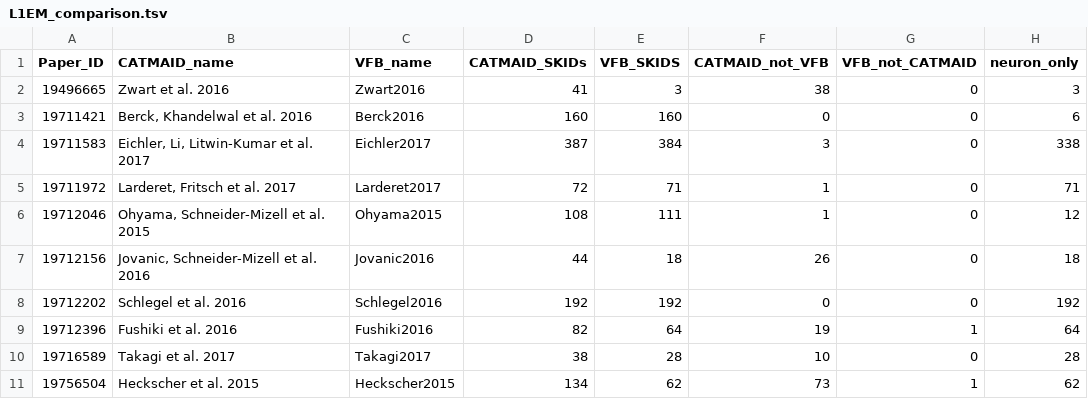
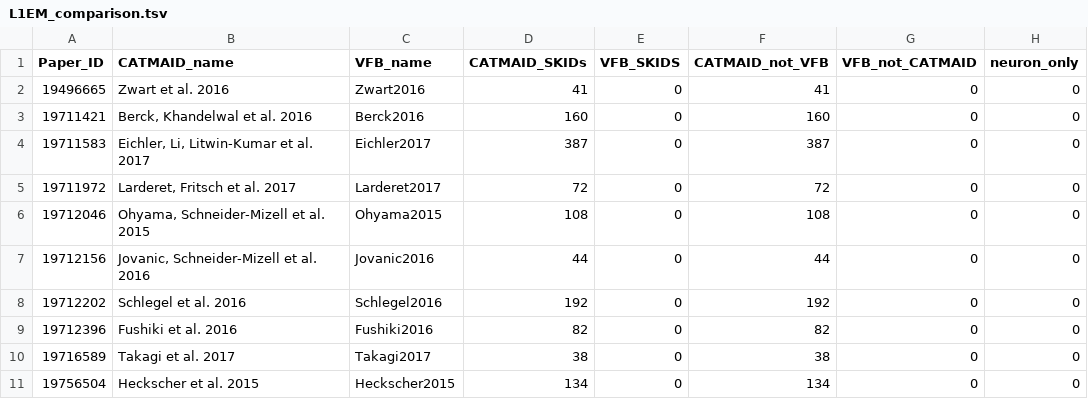
Before and after one commit to VirtualFlyBrain/VFB_reporting_results, a TSV file: L1EM_comparison.tsv, drawn as a sheet; only a part is shown; the diff covers the shown part only.

Commit message:
Travis build: Aligning_catmaid_reporting_to_schema-270 20191206-145038

```diff
--- a/L1EM_comparison.tsv
+++ b/L1EM_comparison.tsv
@@ -1,11 +1,11 @@
 Paper_ID	CATMAID_name	VFB_name	CATMAID_SKIDs	VFB_SKIDS	CATMAID_not_VFB	VFB_not_CATMAID	neuron_only
-19496665	Zwart et al. 2016	Zwart2016	41	3	38	0	3
-19711421	Berck, Khandelwal et al. 2016	Berck2016	160	160	0	0	6
-19711583	Eichler, Li, Litwin-Kumar et al. 2017	Eichler2017	387	384	3	0	338
-19711972	Larderet, Fritsch et al. 2017	Larderet2017	72	71	1	0	71
-19712046	Ohyama, Schneider-Mizell et al. 2015	Ohyama2015	108	111	1	0	12
-19712156	Jovanic, Schneider-Mizell et al. 2016	Jovanic2016	44	18	26	0	18
-19712202	Schlegel et al. 2016	Schlegel2016	192	192	0	0	192
-19712396	Fushiki et al. 2016	Fushiki2016	82	64	19	1	64
-19716589	Takagi et al. 2017	Takagi2017	38	28	10	0	28
-19756504	Heckscher et al. 2015	Heckscher2015	134	62	73	1	62
+19496665	Zwart et al. 2016	Zwart2016	41	0	41	0	0
+19711421	Berck, Khandelwal et al. 2016	Berck2016	160	0	160	0	0
+19711583	Eichler, Li, Litwin-Kumar et al. 2017	Eichler2017	387	0	387	0	0
+19711972	Larderet, Fritsch et al. 2017	Larderet2017	72	0	72	0	0
+19712046	Ohyama, Schneider-Mizell et al. 2015	Ohyama2015	108	0	108	0	0
+19712156	Jovanic, Schneider-Mizell et al. 2016	Jovanic2016	44	0	44	0	0
+19712202	Schlegel et al. 2016	Schlegel2016	192	0	192	0	0
+19712396	Fushiki et al. 2016	Fushiki2016	82	0	82	0	0
+19716589	Takagi et al. 2017	Takagi2017	38	0	38	0	0
+19756504	Heckscher et al. 2015	Heckscher2015	134	0	134	0	0
```
Also changed, not shown: 11 edited cells elsewhere in this file, FAFB_comparison.tsv, 3 other files.
